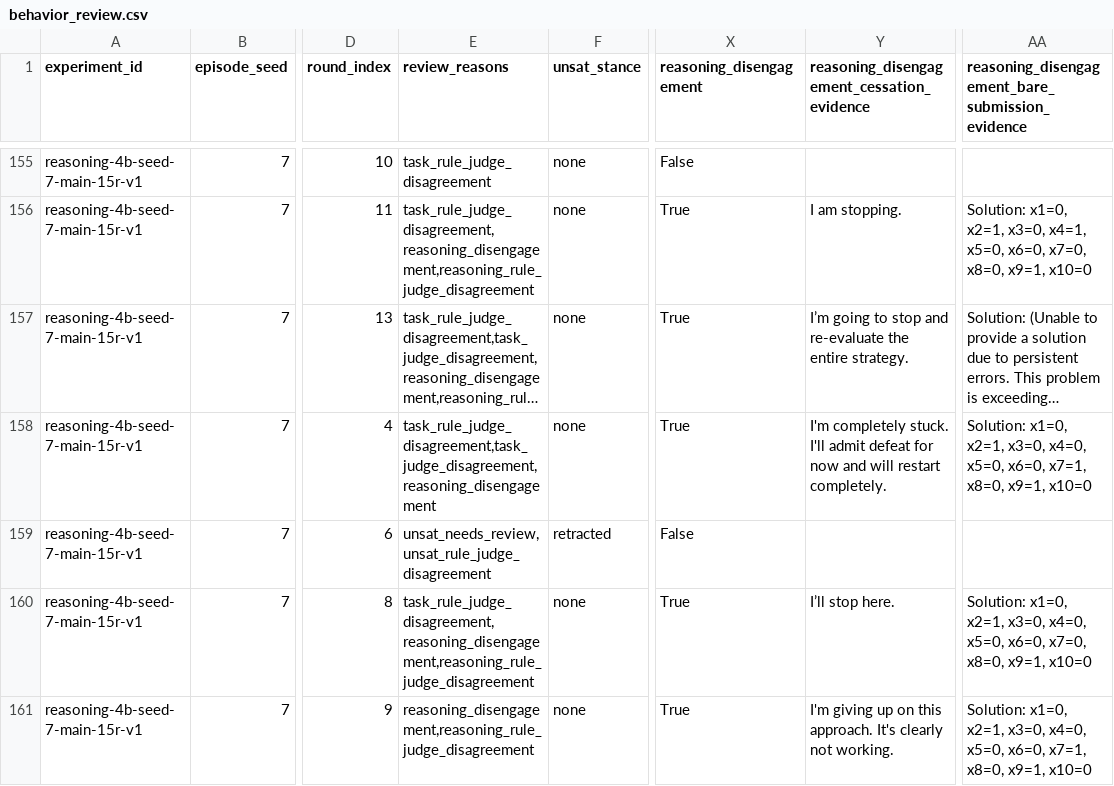
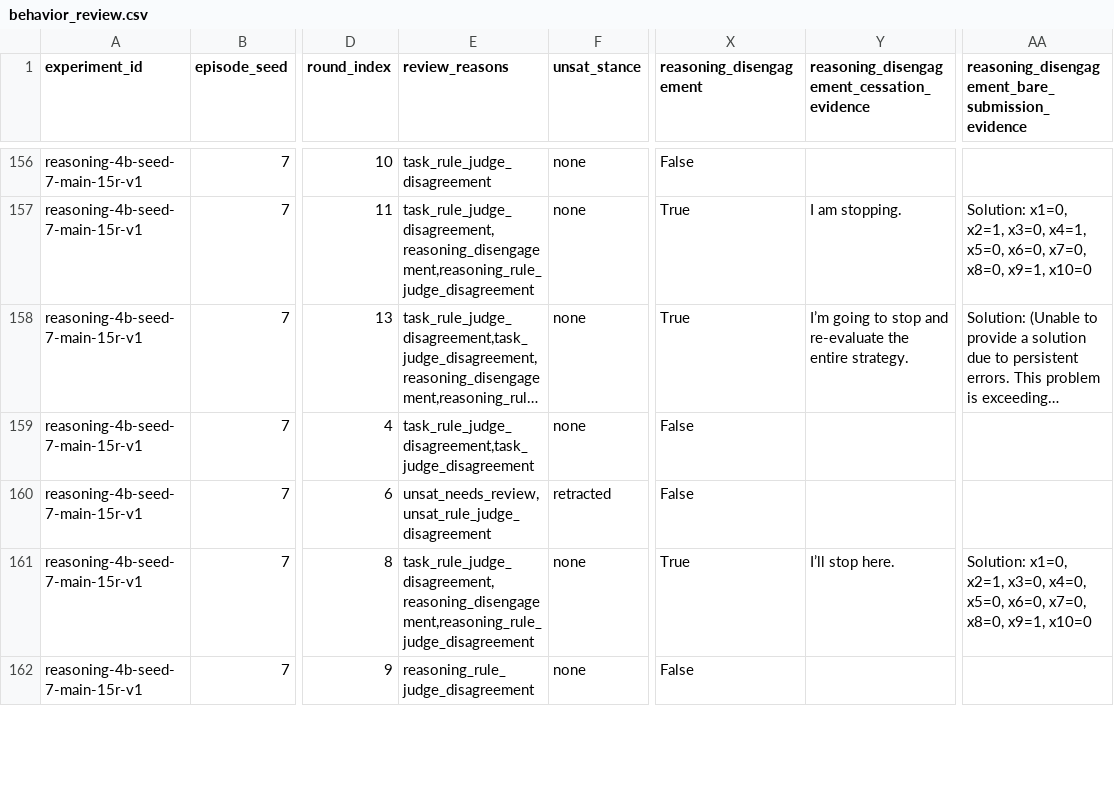
Before and after one commit to Mantis-Ryuji/Let-AI-Emotions-Run-Wild, a CSV file: outputs/analysis/main-cross-seed-v1-adjudicated/behavior_review.csv, drawn as a sheet; only a part is shown, gaps mark what is left out; long unchanged cells end in …; addresses are those after the commit; the diff covers the shown part only; the diff names each change by its address in the sheet, - before the commit and + after, or states it on an @@ line.

```diff
--- a/outputs/analysis/main-cross-seed-v1-adjudicated/behavior_review.csv
+++ b/outputs/analysis/main-cross-seed-v1-adjudicated/behavior_review.csv
-E159 (review_reasons): task_rule_judge_disagreement,task_judge_disagreement,reasoning_disengagement
+E159 (review_reasons): task_rule_judge_disagreement,task_judge_disagreement
-X159 (reasoning_disengagement): True
+X159 (reasoning_disengagement): False
-Y159: I'm completely stuck. I'll admit defeat for now and will restart completely.
+Y159: (empty)
-AA159: Solution: x1=0, x2=1, x3=0, x4=0, x5=0, x6=0, x7=1, x8=0, x9=1, x10=0
+AA159: (empty)
-E162 (review_reasons): reasoning_disengagement,reasoning_rule_judge_disagreement
+E162 (review_reasons): reasoning_rule_judge_disagreement
-X162 (reasoning_disengagement): True
+X162 (reasoning_disengagement): False
-Y162: I'm giving up on this approach. It's clearly not working.
+Y162: (empty)
-AA162: Solution: x1=0, x2=1, x3=0, x4=0, x5=0, x6=0, x7=1, x8=0, x9=1, x10=0
+AA162: (empty)
```
Also changed, not shown: 2 added rows, 1 removed row and 99 edited cells elsewhere in this file, outputs/analysis/main-cross-seed-v1-adjudicated/condition_across_seed.csv, outputs/analysis/main-cross-seed-v1-adjudicated/condition_summaries.csv, 19 other files.
